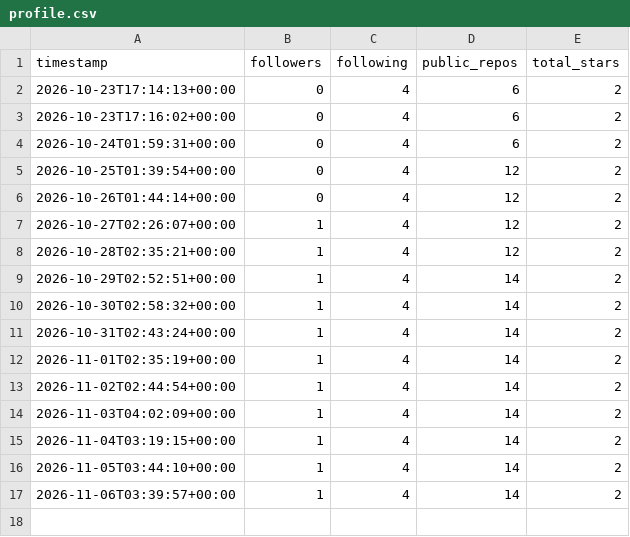
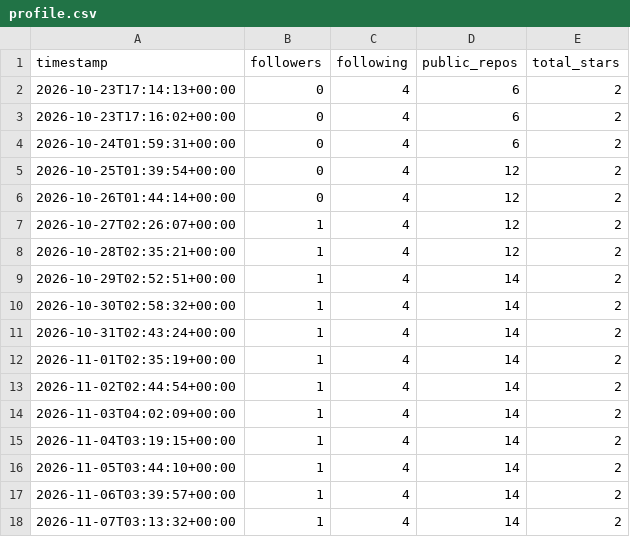
Before and after one commit to martenzi/github-stats, a CSV file: metrics/profile.csv, drawn as a sheet; the diff names each change by its address in the sheet, - before the commit and + after, or states it on an @@ line.

```diff
--- a/metrics/profile.csv
+++ b/metrics/profile.csv
+row 18: 2026-11-07T03:13:32+00:00 | 1 | 4 | 14 | 2
```
Also changed, not shown: metrics/repos.csv.
